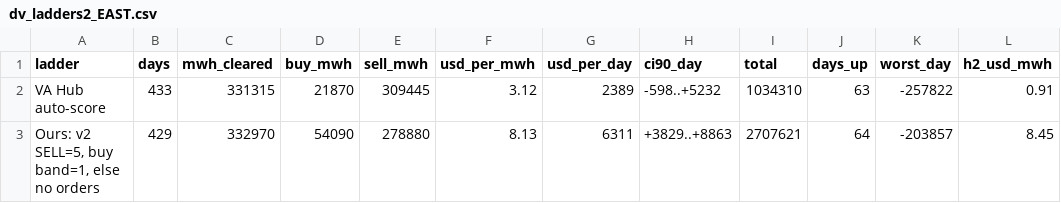
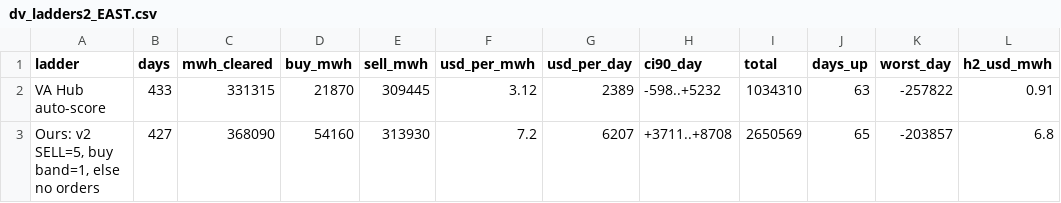
Before and after one commit to Dynastymaad/ieso-cushion-model, a CSV file: data/dv_ladders2_EAST.csv, drawn as a sheet.

```diff
--- a/data/dv_ladders2_EAST.csv
+++ b/data/dv_ladders2_EAST.csv
@@ -2,2 +2,2 @@ ladder,days,mwh_cleared,buy_mwh,sell_mwh,usd_per_mwh,usd_per_day,ci90_day,total,
 VA Hub auto-score,433,331315,21870,309445,3.12,2389,-598..+5232,1034310,63,-257822,0.91
-"Ours: v2 SELL=5, buy band=1, else no orders",429,332970,54090,278880,8.13,6311,+3829..+8863,2707621,64,-203857,8.45
+"Ours: v2 SELL=5, buy band=1, else no orders",427,368090,54160,313930,7.2,6207,+3711..+8708,2650569,65,-203857,6.8
```
Also changed, not shown: data/dv_ladders2_OTTAWA.csv, data/dv_ladders_EAST.csv, 7 other files.
